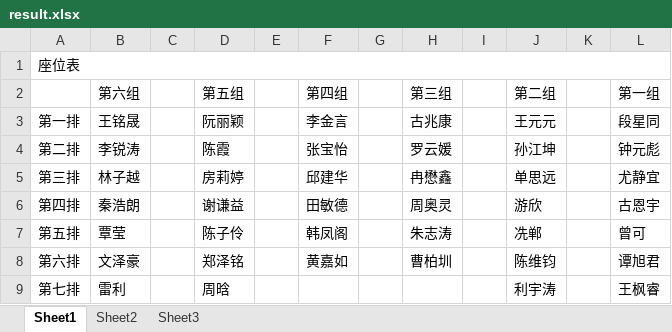
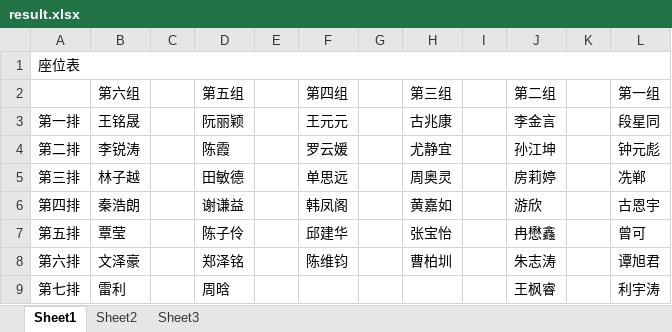
Before and after one commit to CuberQAQ/ChaosSystemCore, an Excel workbook: result.xlsx, sheet Sheet1, drawn as a sheet; values as stored, in another font and other column widths than the file's, no borders; the diff names each change by its address in the sheet, - before the commit and + after, or states it on an @@ line.

```diff
--- a/result.xlsx (sheet Sheet1)
+++ b/result.xlsx (sheet Sheet1)
-F3 (第四组): 李金言
+F3 (第四组): 王元元
-J3 (第二组): 王元元
+J3 (第二组): 李金言
-F4 (第四组): 张宝怡
+F4 (第四组): 罗云媛
-H4 (第三组): 罗云媛
+H4 (第三组): 尤静宜
-D5 (第五组): 房莉婷
+D5 (第五组): 田敏德
-F5 (第四组): 邱建华
+F5 (第四组): 单思远
-H5 (第三组): 冉懋鑫
+H5 (第三组): 周奥灵
-J5 (第二组): 单思远
+J5 (第二组): 房莉婷
-L5 (第一组): 尤静宜
+L5 (第一组): 冼郸
-F6 (第四组): 田敏德
+F6 (第四组): 韩凤阁
-H6 (第三组): 周奥灵
+H6 (第三组): 黄嘉如
-F7 (第四组): 韩凤阁
+F7 (第四组): 邱建华
-H7 (第三组): 朱志涛
+H7 (第三组): 张宝怡
-J7 (第二组): 冼郸
+J7 (第二组): 冉懋鑫
-F8 (第四组): 黄嘉如
+F8 (第四组): 陈维钧
-J8 (第二组): 陈维钧
+J8 (第二组): 朱志涛
-J9 (第二组): 利宇涛
+J9 (第二组): 王枫睿
-L9 (第一组): 王枫睿
+L9 (第一组): 利宇涛
```
Also changed, not shown: 1 other file.
